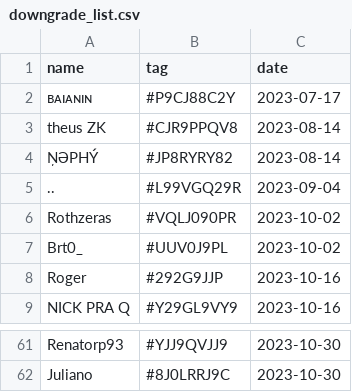
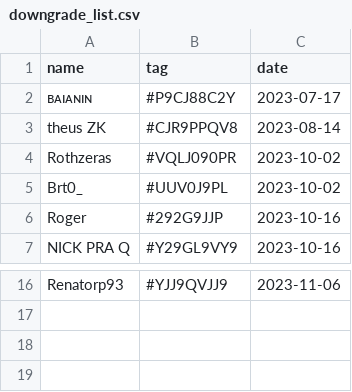
Before and after one commit to Biallopes/clash_api, a CSV file: clash/data/downgrade_list.csv, drawn as a sheet; only a part is shown, gaps mark what is left out; removed rows and columns are numbered as before the commit, all else as after; the diff covers the shown part only; the diff names each change by its address in the sheet, - before the commit and + after, or states it on an @@ line.

```diff
--- a/clash/data/downgrade_list.csv
+++ b/clash/data/downgrade_list.csv
-row 4: ŅƏPHÝ | #JP8RYRY82 | 2023-08-14
-row 5: .. | #L99VGQ29R | 2023-09-04
-C16 (date): 2023-10-30
+C16 (date): 2023-11-06
-row 62: Juliano | #8J0LRRJ9C | 2023-10-30
```
Also changed, not shown: 1 added row and 44 removed rows elsewhere in this file, clash/data/eligible_prize.csv.
